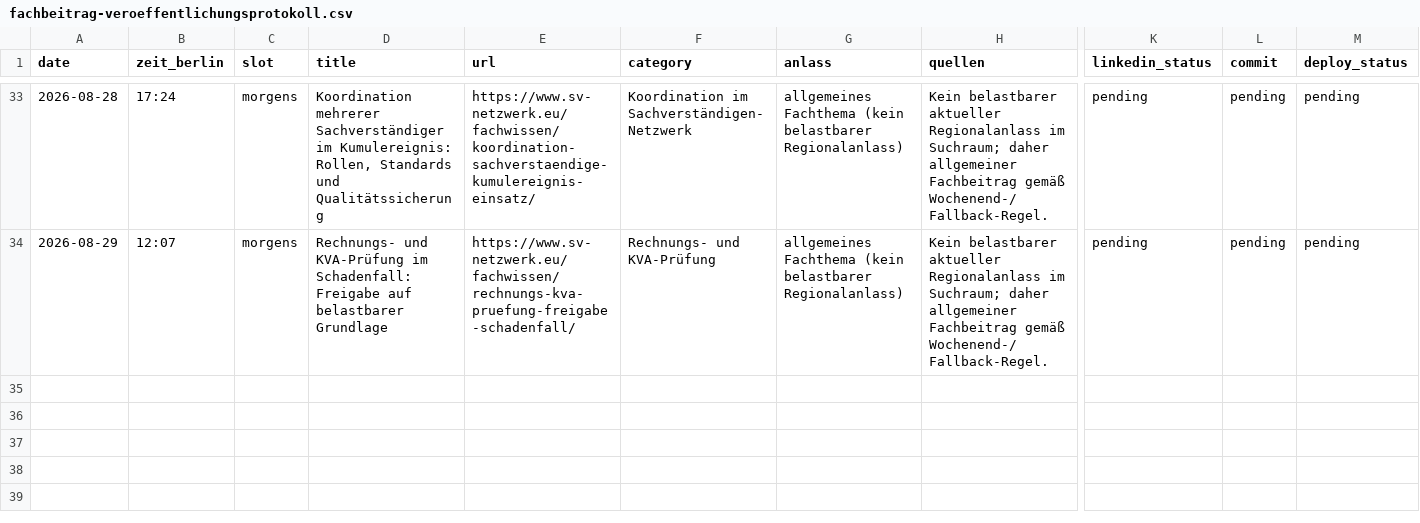
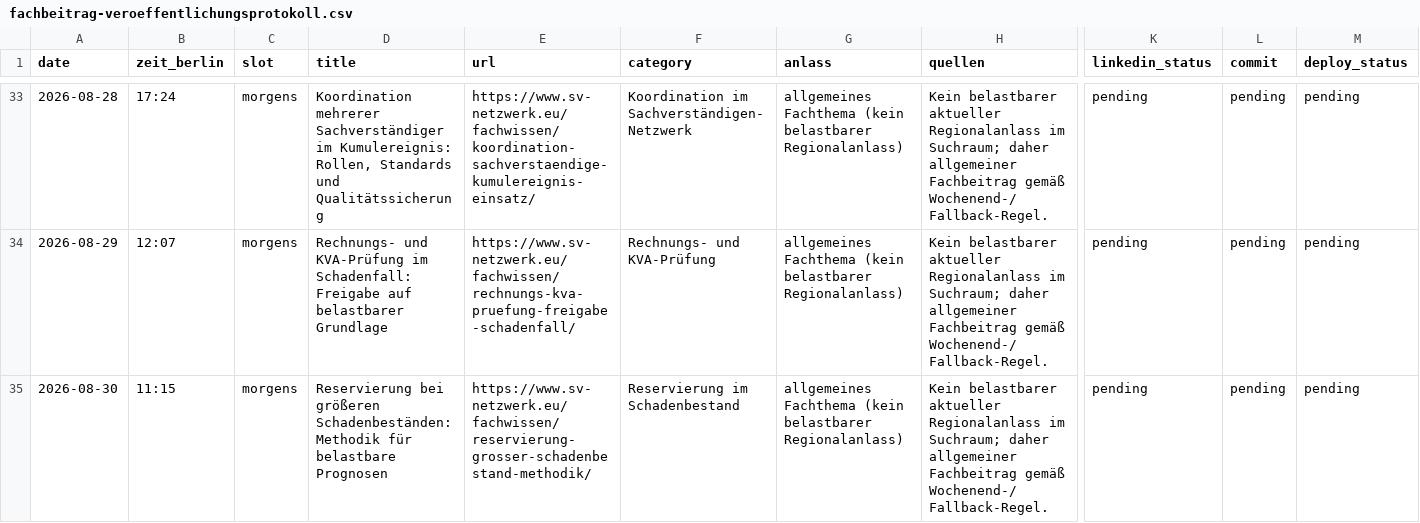
Before and after one commit to Chris-GD13/sv-netzwerk, a CSV file: sv-netzwerk/docs/fachbeitrag-veroeffentlichungsprotokoll.csv, drawn as a sheet; only a part is shown, gaps mark what is left out; rows hold the shown columns only; the diff names each change by its address in the sheet, - before the commit and + after, or states it on an @@ line.

```diff
--- a/sv-netzwerk/docs/fachbeitrag-veroeffentlichungsprotokoll.csv
+++ b/sv-netzwerk/docs/fachbeitrag-veroeffentlichungsprotokoll.csv
+row 35: 2026-08-30 | 11:15 | morgens | Reservierung bei größeren Schadenbeständen: Methodik für belastbare Prognosen | https://www.sv-netzwerk.eu/fachwissen/reservierung-grosser-schadenbestand-methodik/ | Reservierung im Schadenbestand | allgemeines Fachthema (kein belastbarer Regionalanlass) | Kein belastbarer aktueller Regionalanlass im Suchraum; daher allgemeiner Fachbeitrag gemäß Wochenend-/Fallback-Regel. | pending | pending | pending
```
Also changed, not shown: 4 other files.
